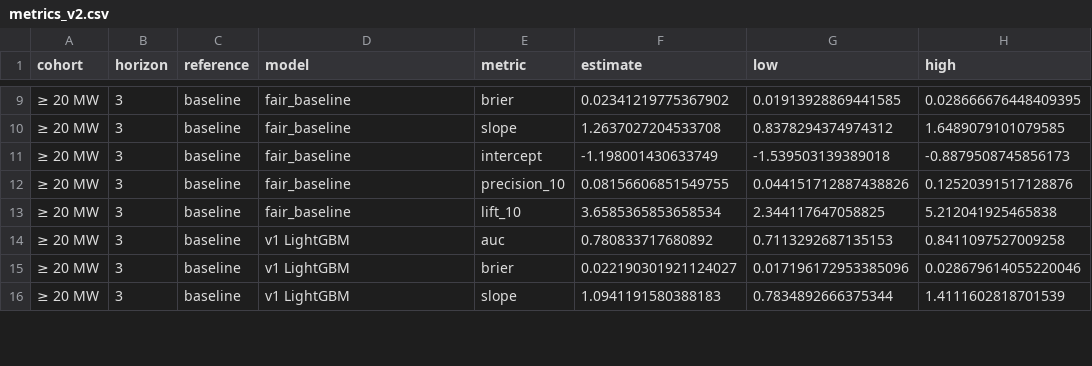
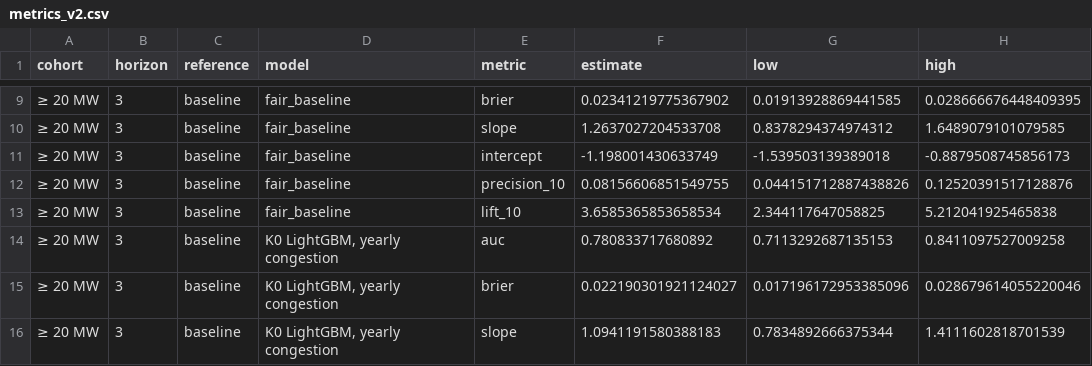
Before and after one commit to alanmossinger/Capstone, a CSV file: results/metrics_v2.csv, drawn as a sheet; only a part is shown, gaps mark what is left out; the diff covers the shown part only; the diff names each change by its address in the sheet, - before the commit and + after, or states it on an @@ line.

Commit message:
Notebooks 11 (fair baseline, utility-scale cohort, criteria C6-C12), 12 (level repair) and 13 (milestones); src/baselines, drift, variants, landmark; decision #53

```diff
--- a/results/metrics_v2.csv
+++ b/results/metrics_v2.csv
-D14:D16 (model): v1 LightGBM
+D14:D16 (model): K0 LightGBM, yearly congestion
```
Also changed, not shown: 123 edited cells elsewhere in this file, results/metrics_v2_by_size.csv, 36 other files.
